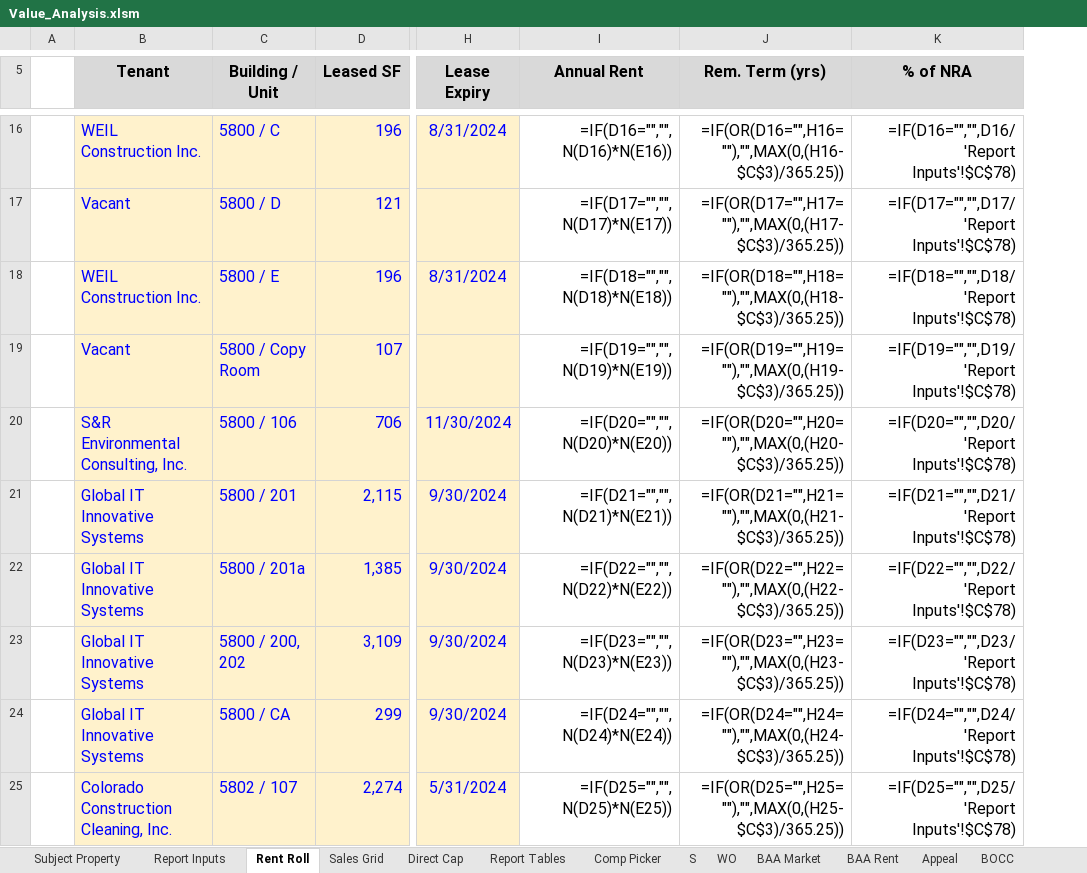
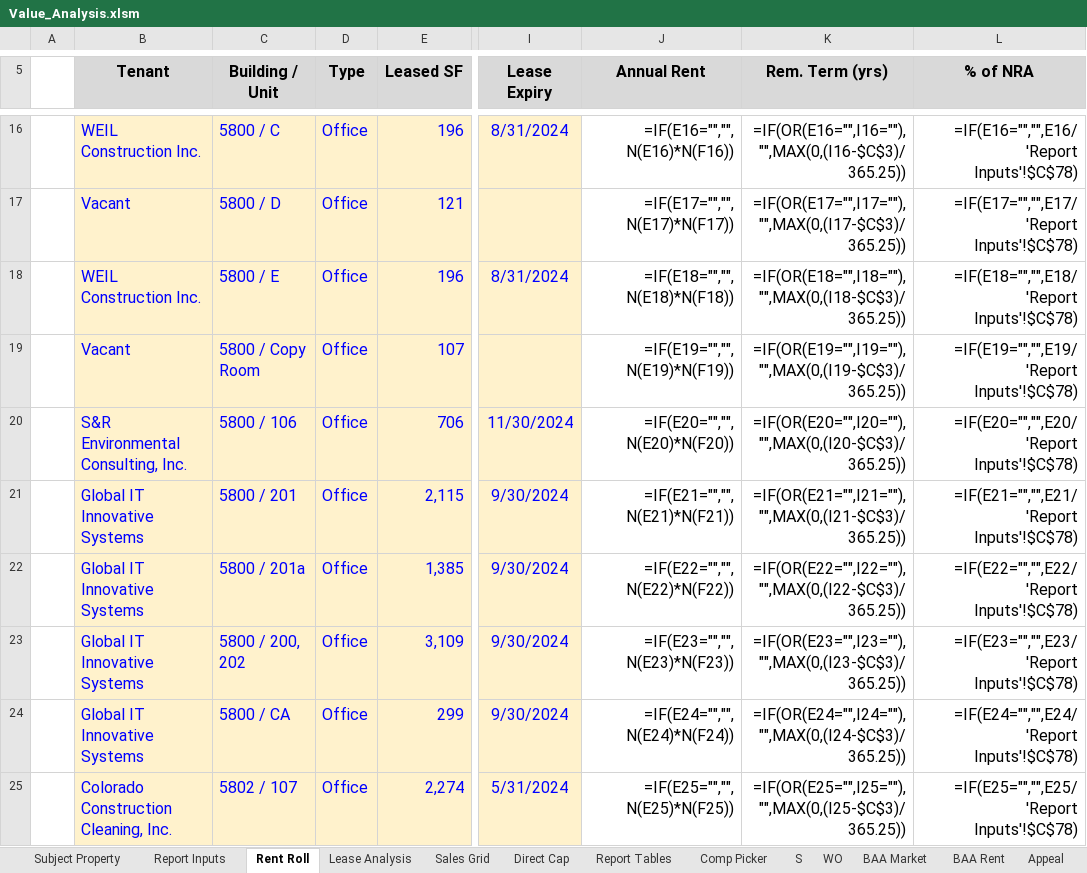
Before and after one commit to shaqnd/Workbook-Optimization-, an Excel workbook: Value_Analysis.xlsm, sheet Rent Roll, drawn as a sheet; only a part is shown, gaps mark what is left out; values as stored, in another font and other column widths than the file's, no borders; formulas without a stored value are shown as written; addresses are those after the commit; the diff covers the shown part only; the diff names each change by its address in the sheet, - before the commit and + after, or states it on an @@ line.

```diff
--- a/Value_Analysis.xlsm (sheet Rent Roll)
+++ b/Value_Analysis.xlsm (sheet Rent Roll)
+sheet tab: Lease Analysis
+column D (Type), rows 16-25: all Office
-J16 (Annual Rent): =IF(D16="","",N(D16)*N(E16))
+J16 (Annual Rent): =IF(E16="","",N(E16)*N(F16))
-K16 (Rem. Term (yrs)): =IF(OR(D16="",H16=""),"",MAX(0,(H16-$C$3)/365.25))
+K16 (Rem. Term (yrs)): =IF(OR(E16="",I16=""),"",MAX(0,(I16-$C$3)/365.25))
-L16 (% of NRA): =IF(D16="","",D16/'Report Inputs'!$C$78)
+L16 (% of NRA): =IF(E16="","",E16/'Report Inputs'!$C$78)
-J17 (Annual Rent): =IF(D17="","",N(D17)*N(E17))
+J17 (Annual Rent): =IF(E17="","",N(E17)*N(F17))
-K17 (Rem. Term (yrs)): =IF(OR(D17="",H17=""),"",MAX(0,(H17-$C$3)/365.25))
+K17 (Rem. Term (yrs)): =IF(OR(E17="",I17=""),"",MAX(0,(I17-$C$3)/365.25))
-L17 (% of NRA): =IF(D17="","",D17/'Report Inputs'!$C$78)
+L17 (% of NRA): =IF(E17="","",E17/'Report Inputs'!$C$78)
-J18 (Annual Rent): =IF(D18="","",N(D18)*N(E18))
+J18 (Annual Rent): =IF(E18="","",N(E18)*N(F18))
-K18 (Rem. Term (yrs)): =IF(OR(D18="",H18=""),"",MAX(0,(H18-$C$3)/365.25))
+K18 (Rem. Term (yrs)): =IF(OR(E18="",I18=""),"",MAX(0,(I18-$C$3)/365.25))
-L18 (% of NRA): =IF(D18="","",D18/'Report Inputs'!$C$78)
+L18 (% of NRA): =IF(E18="","",E18/'Report Inputs'!$C$78)
-J19 (Annual Rent): =IF(D19="","",N(D19)*N(E19))
+J19 (Annual Rent): =IF(E19="","",N(E19)*N(F19))
-K19 (Rem. Term (yrs)): =IF(OR(D19="",H19=""),"",MAX(0,(H19-$C$3)/365.25))
+K19 (Rem. Term (yrs)): =IF(OR(E19="",I19=""),"",MAX(0,(I19-$C$3)/365.25))
-L19 (% of NRA): =IF(D19="","",D19/'Report Inputs'!$C$78)
+L19 (% of NRA): =IF(E19="","",E19/'Report Inputs'!$C$78)
-J20 (Annual Rent): =IF(D20="","",N(D20)*N(E20))
+J20 (Annual Rent): =IF(E20="","",N(E20)*N(F20))
-K20 (Rem. Term (yrs)): =IF(OR(D20="",H20=""),"",MAX(0,(H20-$C$3)/365.25))
+K20 (Rem. Term (yrs)): =IF(OR(E20="",I20=""),"",MAX(0,(I20-$C$3)/365.25))
-L20 (% of NRA): =IF(D20="","",D20/'Report Inputs'!$C$78)
+L20 (% of NRA): =IF(E20="","",E20/'Report Inputs'!$C$78)
-J21 (Annual Rent): =IF(D21="","",N(D21)*N(E21))
+J21 (Annual Rent): =IF(E21="","",N(E21)*N(F21))
-K21 (Rem. Term (yrs)): =IF(OR(D21="",H21=""),"",MAX(0,(H21-$C$3)/365.25))
+K21 (Rem. Term (yrs)): =IF(OR(E21="",I21=""),"",MAX(0,(I21-$C$3)/365.25))
-L21 (% of NRA): =IF(D21="","",D21/'Report Inputs'!$C$78)
+L21 (% of NRA): =IF(E21="","",E21/'Report Inputs'!$C$78)
-J22 (Annual Rent): =IF(D22="","",N(D22)*N(E22))
+J22 (Annual Rent): =IF(E22="","",N(E22)*N(F22))
-K22 (Rem. Term (yrs)): =IF(OR(D22="",H22=""),"",MAX(0,(H22-$C$3)/365.25))
+K22 (Rem. Term (yrs)): =IF(OR(E22="",I22=""),"",MAX(0,(I22-$C$3)/365.25))
-L22 (% of NRA): =IF(D22="","",D22/'Report Inputs'!$C$78)
+L22 (% of NRA): =IF(E22="","",E22/'Report Inputs'!$C$78)
-J23 (Annual Rent): =IF(D23="","",N(D23)*N(E23))
+J23 (Annual Rent): =IF(E23="","",N(E23)*N(F23))
-K23 (Rem. Term (yrs)): =IF(OR(D23="",H23=""),"",MAX(0,(H23-$C$3)/365.25))
+K23 (Rem. Term (yrs)): =IF(OR(E23="",I23=""),"",MAX(0,(I23-$C$3)/365.25))
-L23 (% of NRA): =IF(D23="","",D23/'Report Inputs'!$C$78)
+L23 (% of NRA): =IF(E23="","",E23/'Report Inputs'!$C$78)
-J24 (Annual Rent): =IF(D24="","",N(D24)*N(E24))
+J24 (Annual Rent): =IF(E24="","",N(E24)*N(F24))
-K24 (Rem. Term (yrs)): =IF(OR(D24="",H24=""),"",MAX(0,(H24-$C$3)/365.25))
+K24 (Rem. Term (yrs)): =IF(OR(E24="",I24=""),"",MAX(0,(I24-$C$3)/365.25))
-L24 (% of NRA): =IF(D24="","",D24/'Report Inputs'!$C$78)
+L24 (% of NRA): =IF(E24="","",E24/'Report Inputs'!$C$78)
-J25 (Annual Rent): =IF(D25="","",N(D25)*N(E25))
+J25 (Annual Rent): =IF(E25="","",N(E25)*N(F25))
-K25 (Rem. Term (yrs)): =IF(OR(D25="",H25=""),"",MAX(0,(H25-$C$3)/365.25))
+K25 (Rem. Term (yrs)): =IF(OR(E25="",I25=""),"",MAX(0,(I25-$C$3)/365.25))
-L25 (% of NRA): =IF(D25="","",D25/'Report Inputs'!$C$78)
+L25 (% of NRA): =IF(E25="","",E25/'Report Inputs'!$C$78)
```
Also changed, not shown: 255 edited cells elsewhere in this sheet, sheet Direct Cap.
